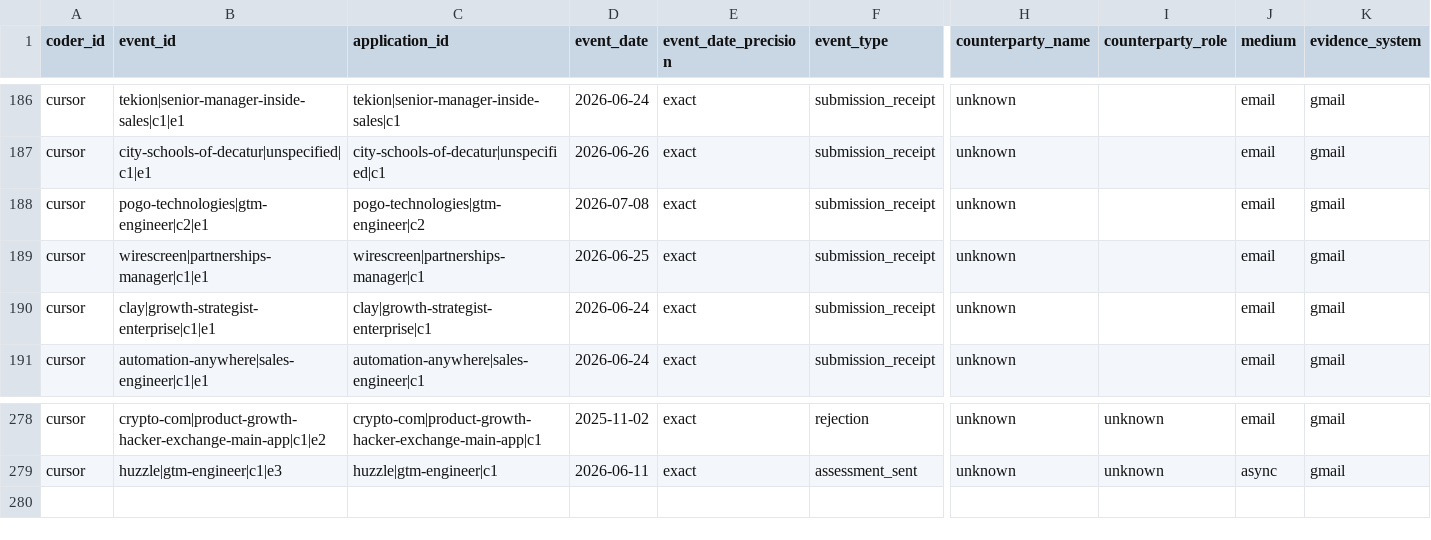
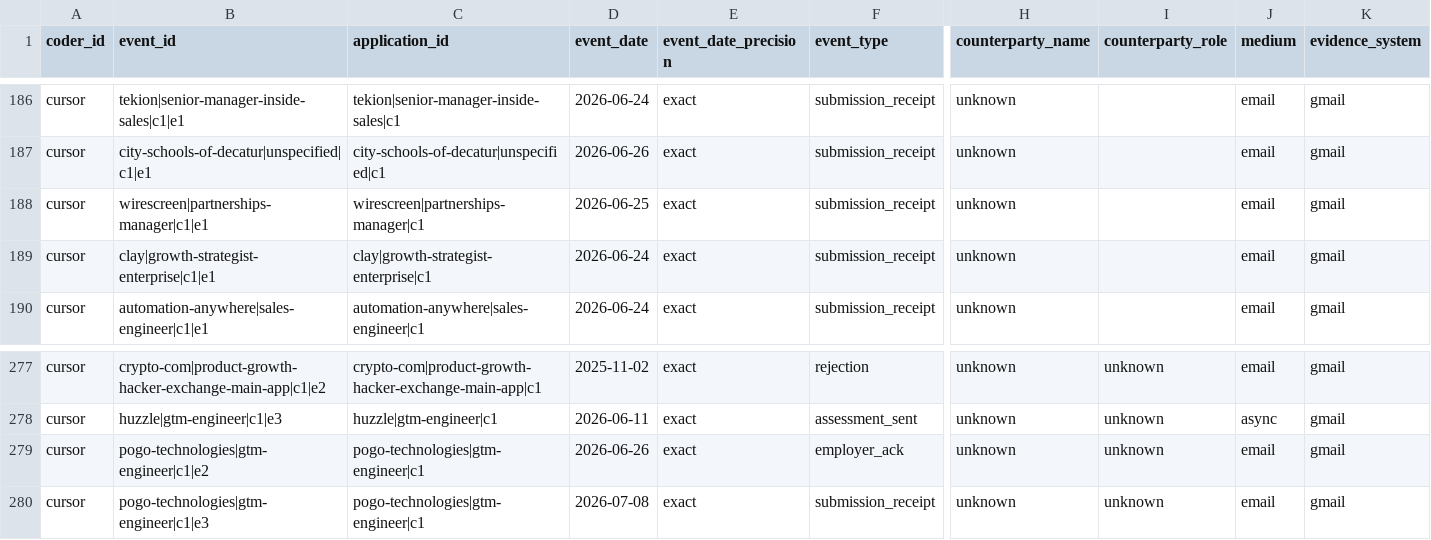
Before and after one commit to keeganmoody33/Sabbatical, a CSV file: coding/cursor/events__cursor.csv, drawn as a sheet; only a part is shown, gaps mark what is left out; removed rows and columns are numbered as before the commit, all else as after; rows hold the shown columns only; the diff names each change by its address in the sheet, - before the commit and + after, or states it on an @@ line.

```diff
--- a/coding/cursor/events__cursor.csv
+++ b/coding/cursor/events__cursor.csv
-row 188: cursor | pogo-technologies|gtm-engineer|c2|e1 | pogo-technologies|gtm-engineer|c2 | 2026-07-08 | exact | submission_receipt | unknown |  | email | gmail
+row 279: cursor | pogo-technologies|gtm-engineer|c1|e2 | pogo-technologies|gtm-engineer|c1 | 2026-06-26 | exact | employer_ack | unknown | unknown | email | gmail
+row 280: cursor | pogo-technologies|gtm-engineer|c1|e3 | pogo-technologies|gtm-engineer|c1 | 2026-07-08 | exact | submission_receipt | unknown | unknown | email | gmail
```
Also changed, not shown: coding/cursor/applications__cursor.csv, 5 other files.
